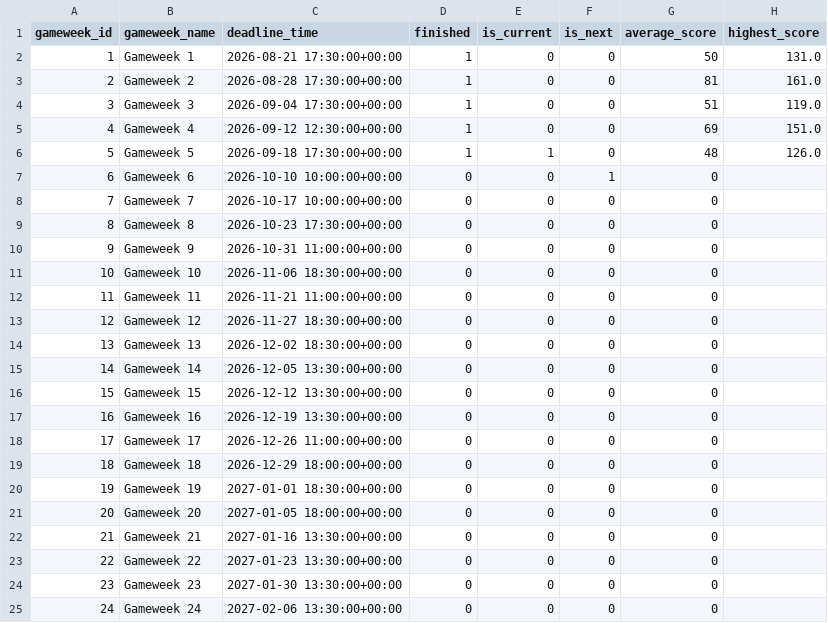
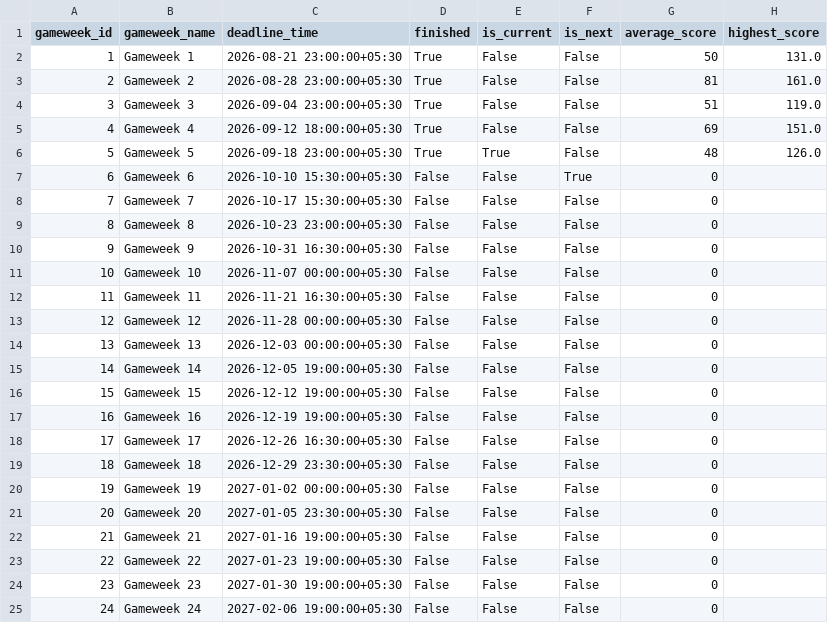
Before and after one commit to Punit-7/premier-league-analytics, a CSV file: analytics/data/powerbi/dim_gameweek.csv, drawn as a sheet; only a part is shown; the diff covers the shown part only.

```diff
--- a/analytics/data/powerbi/dim_gameweek.csv
+++ b/analytics/data/powerbi/dim_gameweek.csv
@@ -1,25 +1,25 @@
 gameweek_id,gameweek_name,deadline_time,finished,is_current,is_next,average_score,highest_score
-1,Gameweek 1,2026-08-21 17:30:00+00:00,1,0,0,50,131.0
-2,Gameweek 2,2026-08-28 17:30:00+00:00,1,0,0,81,161.0
-3,Gameweek 3,2026-09-04 17:30:00+00:00,1,0,0,51,119.0
-4,Gameweek 4,2026-09-12 12:30:00+00:00,1,0,0,69,151.0
-5,Gameweek 5,2026-09-18 17:30:00+00:00,1,1,0,48,126.0
-6,Gameweek 6,2026-10-10 10:00:00+00:00,0,0,1,0,
-7,Gameweek 7,2026-10-17 10:00:00+00:00,0,0,0,0,
-8,Gameweek 8,2026-10-23 17:30:00+00:00,0,0,0,0,
-9,Gameweek 9,2026-10-31 11:00:00+00:00,0,0,0,0,
-10,Gameweek 10,2026-11-06 18:30:00+00:00,0,0,0,0,
-11,Gameweek 11,2026-11-21 11:00:00+00:00,0,0,0,0,
-12,Gameweek 12,2026-11-27 18:30:00+00:00,0,0,0,0,
-13,Gameweek 13,2026-12-02 18:30:00+00:00,0,0,0,0,
-14,Gameweek 14,2026-12-05 13:30:00+00:00,0,0,0,0,
-15,Gameweek 15,2026-12-12 13:30:00+00:00,0,0,0,0,
-16,Gameweek 16,2026-12-19 13:30:00+00:00,0,0,0,0,
-17,Gameweek 17,2026-12-26 11:00:00+00:00,0,0,0,0,
-18,Gameweek 18,2026-12-29 18:00:00+00:00,0,0,0,0,
-19,Gameweek 19,2027-01-01 18:30:00+00:00,0,0,0,0,
-20,Gameweek 20,2027-01-05 18:00:00+00:00,0,0,0,0,
-21,Gameweek 21,2027-01-16 13:30:00+00:00,0,0,0,0,
-22,Gameweek 22,2027-01-23 13:30:00+00:00,0,0,0,0,
-23,Gameweek 23,2027-01-30 13:30:00+00:00,0,0,0,0,
-24,Gameweek 24,2027-02-06 13:30:00+00:00,0,0,0,0,
+1,Gameweek 1,2026-08-21 23:00:00+05:30,True,False,False,50,131.0
+2,Gameweek 2,2026-08-28 23:00:00+05:30,True,False,False,81,161.0
+3,Gameweek 3,2026-09-04 23:00:00+05:30,True,False,False,51,119.0
+4,Gameweek 4,2026-09-12 18:00:00+05:30,True,False,False,69,151.0
+5,Gameweek 5,2026-09-18 23:00:00+05:30,True,True,False,48,126.0
+6,Gameweek 6,2026-10-10 15:30:00+05:30,False,False,True,0,
+7,Gameweek 7,2026-10-17 15:30:00+05:30,False,False,False,0,
+8,Gameweek 8,2026-10-23 23:00:00+05:30,False,False,False,0,
+9,Gameweek 9,2026-10-31 16:30:00+05:30,False,False,False,0,
+10,Gameweek 10,2026-11-07 00:00:00+05:30,False,False,False,0,
+11,Gameweek 11,2026-11-21 16:30:00+05:30,False,False,False,0,
+12,Gameweek 12,2026-11-28 00:00:00+05:30,False,False,False,0,
+13,Gameweek 13,2026-12-03 00:00:00+05:30,False,False,False,0,
+14,Gameweek 14,2026-12-05 19:00:00+05:30,False,False,False,0,
+15,Gameweek 15,2026-12-12 19:00:00+05:30,False,False,False,0,
+16,Gameweek 16,2026-12-19 19:00:00+05:30,False,False,False,0,
+17,Gameweek 17,2026-12-26 16:30:00+05:30,False,False,False,0,
+18,Gameweek 18,2026-12-29 23:30:00+05:30,False,False,False,0,
+19,Gameweek 19,2027-01-02 00:00:00+05:30,False,False,False,0,
+20,Gameweek 20,2027-01-05 23:30:00+05:30,False,False,False,0,
+21,Gameweek 21,2027-01-16 19:00:00+05:30,False,False,False,0,
+22,Gameweek 22,2027-01-23 19:00:00+05:30,False,False,False,0,
+23,Gameweek 23,2027-01-30 19:00:00+05:30,False,False,False,0,
+24,Gameweek 24,2027-02-06 19:00:00+05:30,False,False,False,0,
```
Also changed, not shown: 56 edited cells elsewhere in this file, analytics/data/powerbi/dim_date.csv, analytics/data/powerbi/fact_team_fixture.csv, 43 other files.
